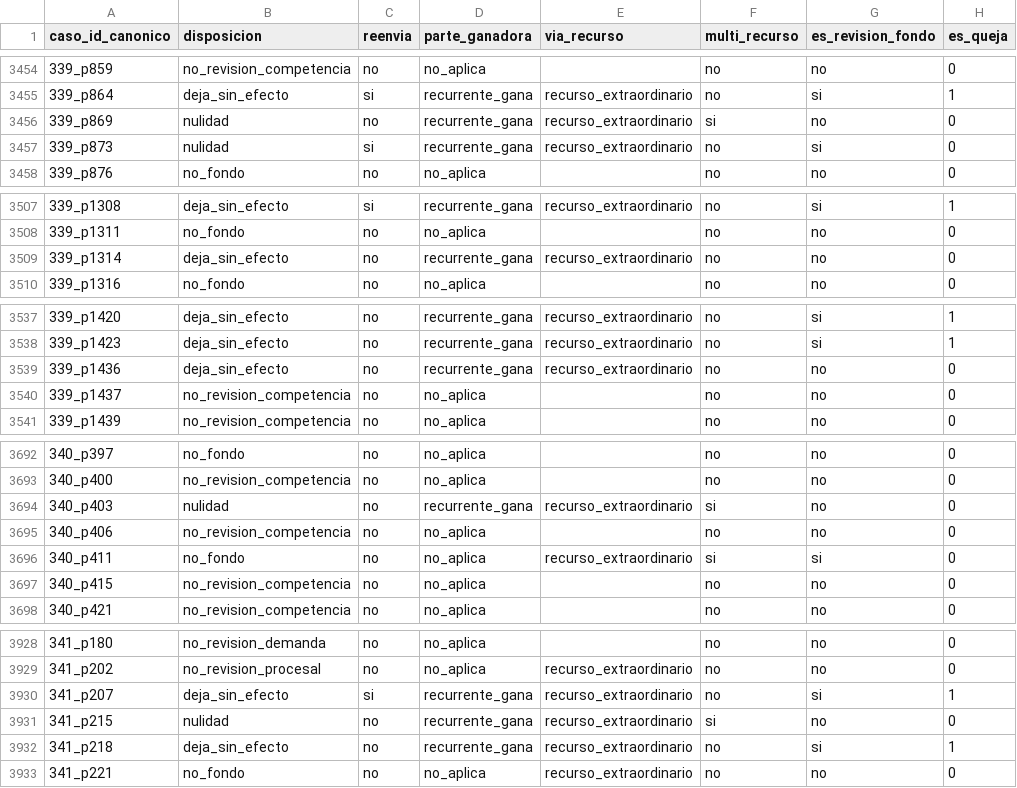
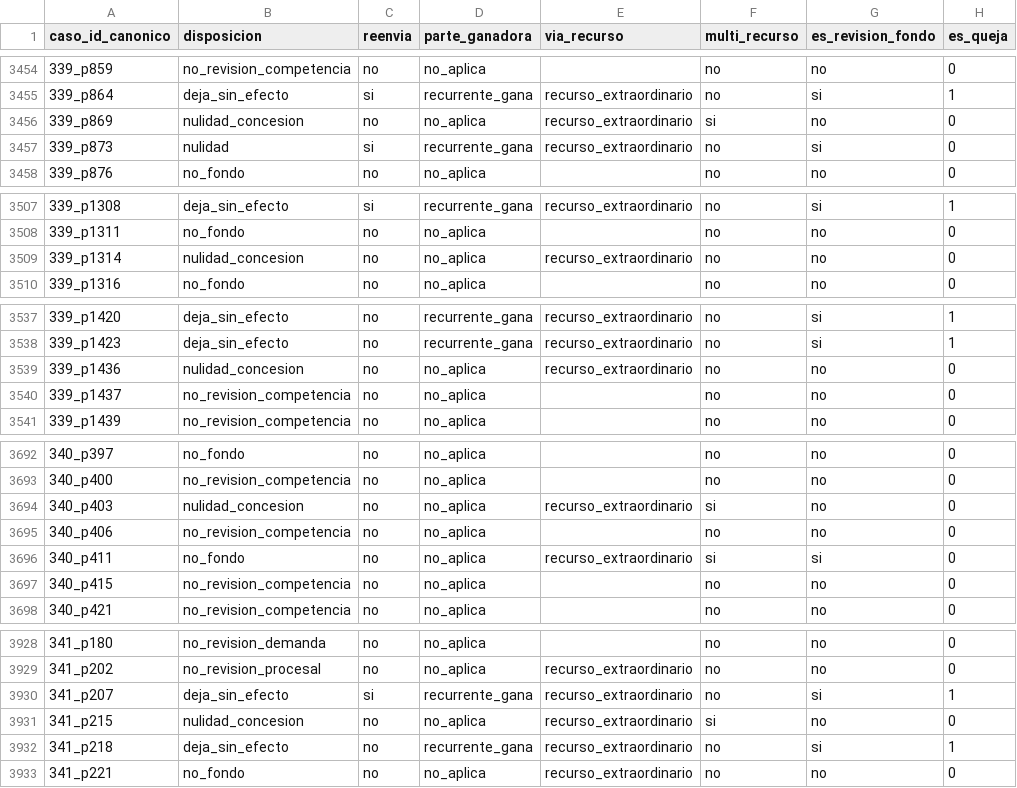
Before and after one commit to guillee1010/corpus-csjn, a CSV file: output/parser/csjn_casos_recursos.csv, drawn as a sheet; only a part is shown, gaps mark what is left out; the diff covers the shown part only.

Commit message:
B131: nulidad_concesion en clasificador_disposicion (v1.06->v1.07) - saca 30 de fondo; gold 4/4 es_revision_fondo=no

```diff
--- a/output/parser/csjn_casos_recursos.csv
+++ b/output/parser/csjn_casos_recursos.csv
@@ -3455,3 +3455,3 @@ caso_id_canonico,disposicion,reenvia,parte_ganadora,via_recurso,multi_recurso,es
 339_p864,deja_sin_efecto,si,recurrente_gana,recurso_extraordinario,no,si,1
-339_p869,nulidad,no,recurrente_gana,recurso_extraordinario,si,no,0
+339_p869,nulidad_concesion,no,no_aplica,recurso_extraordinario,si,no,0
 339_p873,nulidad,si,recurrente_gana,recurso_extraordinario,no,si,0
@@ -3508,3 +3508,3 @@ caso_id_canonico,disposicion,reenvia,parte_ganadora,via_recurso,multi_recurso,es
 339_p1311,no_fondo,no,no_aplica,,no,no,0
-339_p1314,deja_sin_efecto,no,recurrente_gana,recurso_extraordinario,no,no,0
+339_p1314,nulidad_concesion,no,no_aplica,recurso_extraordinario,no,no,0
 339_p1316,no_fondo,no,no_aplica,,no,no,0
@@ -3538,3 +3538,3 @@ caso_id_canonico,disposicion,reenvia,parte_ganadora,via_recurso,multi_recurso,es
 339_p1423,deja_sin_efecto,no,recurrente_gana,recurso_extraordinario,no,si,1
-339_p1436,deja_sin_efecto,no,recurrente_gana,recurso_extraordinario,no,no,0
+339_p1436,nulidad_concesion,no,no_aplica,recurso_extraordinario,no,no,0
 339_p1437,no_revision_competencia,no,no_aplica,,no,no,0
@@ -3693,3 +3693,3 @@ caso_id_canonico,disposicion,reenvia,parte_ganadora,via_recurso,multi_recurso,es
 340_p400,no_revision_competencia,no,no_aplica,,no,no,0
-340_p403,nulidad,no,recurrente_gana,recurso_extraordinario,si,no,0
+340_p403,nulidad_concesion,no,no_aplica,recurso_extraordinario,si,no,0
 340_p406,no_revision_competencia,no,no_aplica,,no,no,0
@@ -3930,3 +3930,3 @@ caso_id_canonico,disposicion,reenvia,parte_ganadora,via_recurso,multi_recurso,es
 341_p207,deja_sin_efecto,si,recurrente_gana,recurso_extraordinario,no,si,1
-341_p215,nulidad,no,recurrente_gana,recurso_extraordinario,si,no,0
+341_p215,nulidad_concesion,no,no_aplica,recurso_extraordinario,si,no,0
 341_p218,deja_sin_efecto,no,recurrente_gana,recurso_extraordinario,no,si,1
```
Also changed, not shown: 51 edited cells elsewhere in this file, 2 other files.
